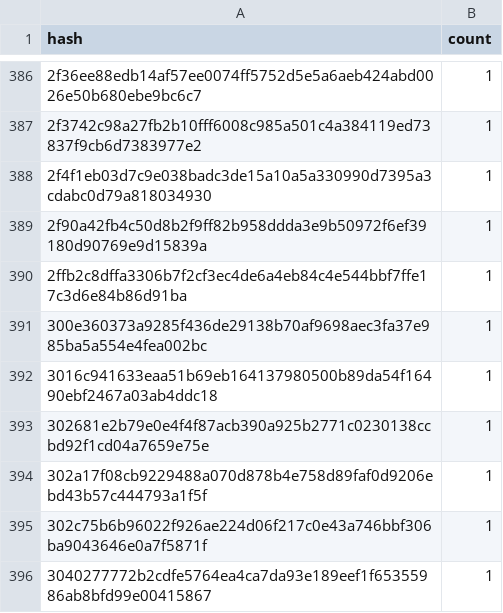
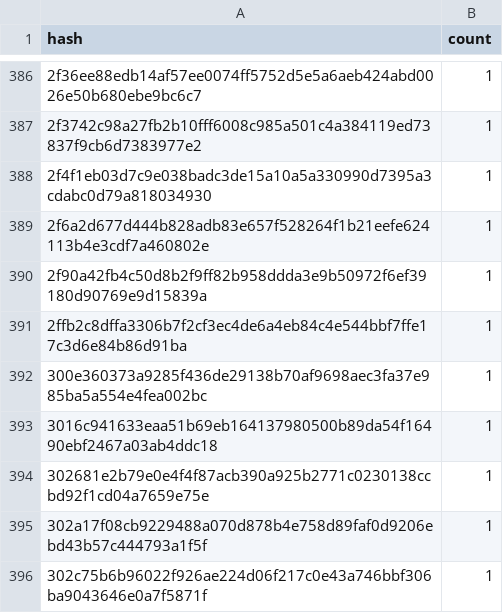
Before and after one commit to stellar-experimental/contract-wasms, a CSV file: analysis/dupe-code.csv, drawn as a sheet; only a part is shown, gaps mark what is left out; the shorter side is filled out with more unchanged rows; the diff names each change by its address in the sheet, - before the commit and + after, or states it on an @@ line.

```diff
--- a/analysis/dupe-code.csv
+++ b/analysis/dupe-code.csv
+row 389: 2f6a2d677d444b828adb83e657f528264f1b21eefe624113b4e3cdf7a460802e | 1
```
Also changed, not shown: analysis/dupe-sections.csv, analysis/dupe-specs.csv, 11 other files.
